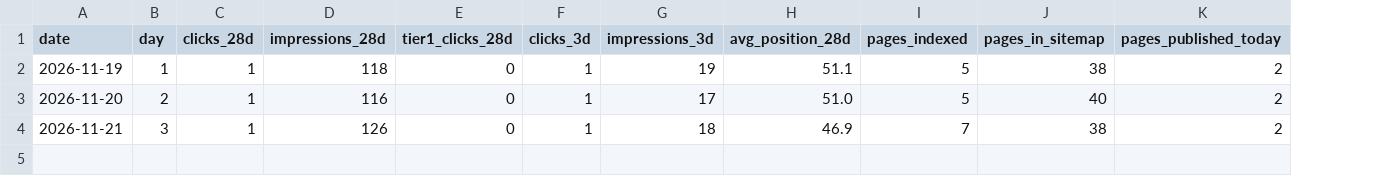
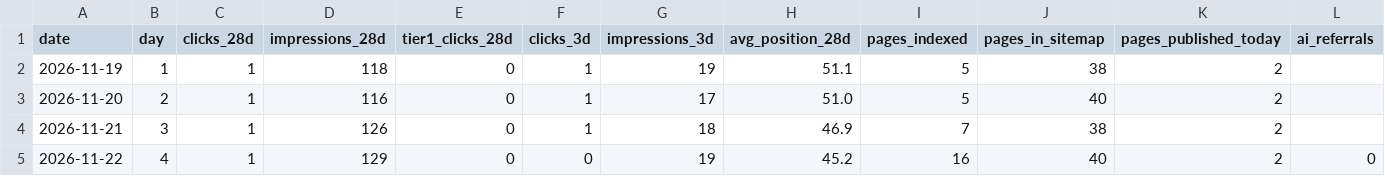
Before and after one commit to GLIDER97/AutoSpex_v3, a CSV file: docs/growth-metrics.csv, drawn as a sheet; the diff names each change by its address in the sheet, - before the commit and + after, or states it on an @@ line.

```diff
--- a/docs/growth-metrics.csv
+++ b/docs/growth-metrics.csv
+column L (ai_referrals), empty
+row 5: 2026-11-22 | 4 | 1 | 129 | 0 | 0 | 19 | 45.2 | 16 | 40 | 2 | 0
```
Also changed, not shown: 12 other files.
